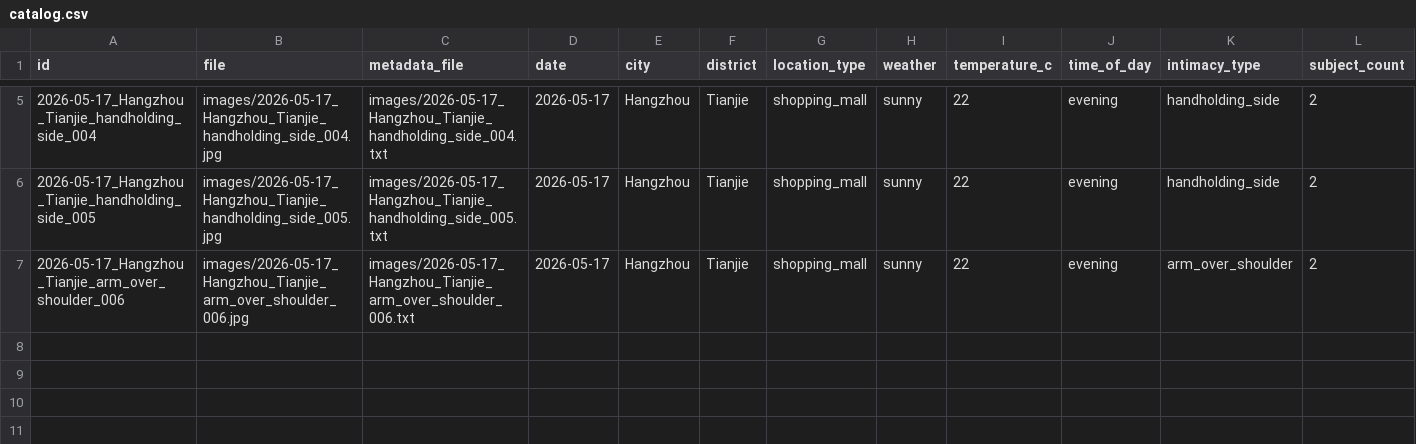
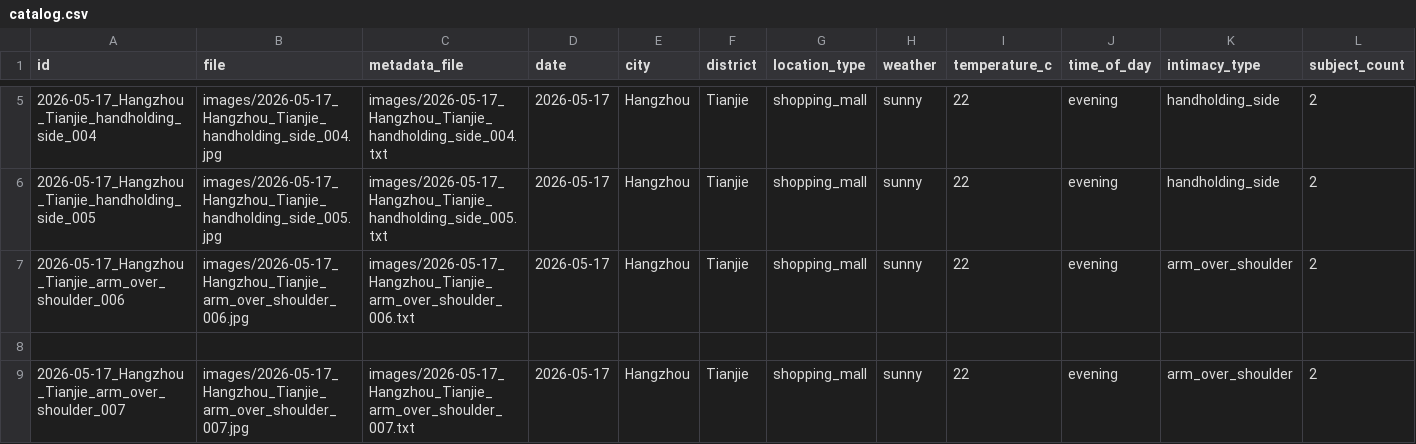
Before and after one commit to shengtai2026/HandsInPublic, a CSV file: catalog.csv, drawn as a sheet; only a part is shown, gaps mark what is left out; rows hold the shown columns only; the diff names each change by its address in the sheet, - before the commit and + after, or states it on an @@ line.

Commit message:
Add 007: arm over shoulder inside mall corridor with RED BOX and indicia store

```diff
--- a/catalog.csv
+++ b/catalog.csv
+row 8: (empty)
+row 9: 2026-05-17_Hangzhou_Tianjie_arm_over_shoulder_007 | images/2026-05-17_Hangzhou_Tianjie_arm_over_shoulder_007.jpg | images/2026-05-17_Hangzhou_Tianjie_arm_over_shoulder_007.txt | 2026-05-17 | Hangzhou | Tianjie | shopping_mall | sunny | 22 | evening | arm_over_shoulder | 2
```
Also changed, not shown: 3 other files.
